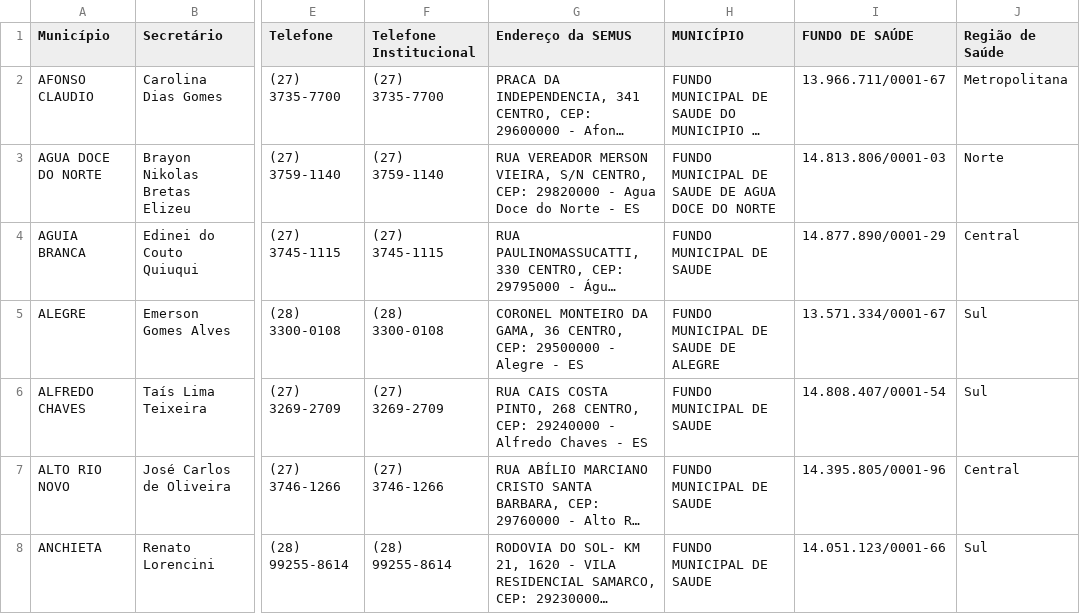
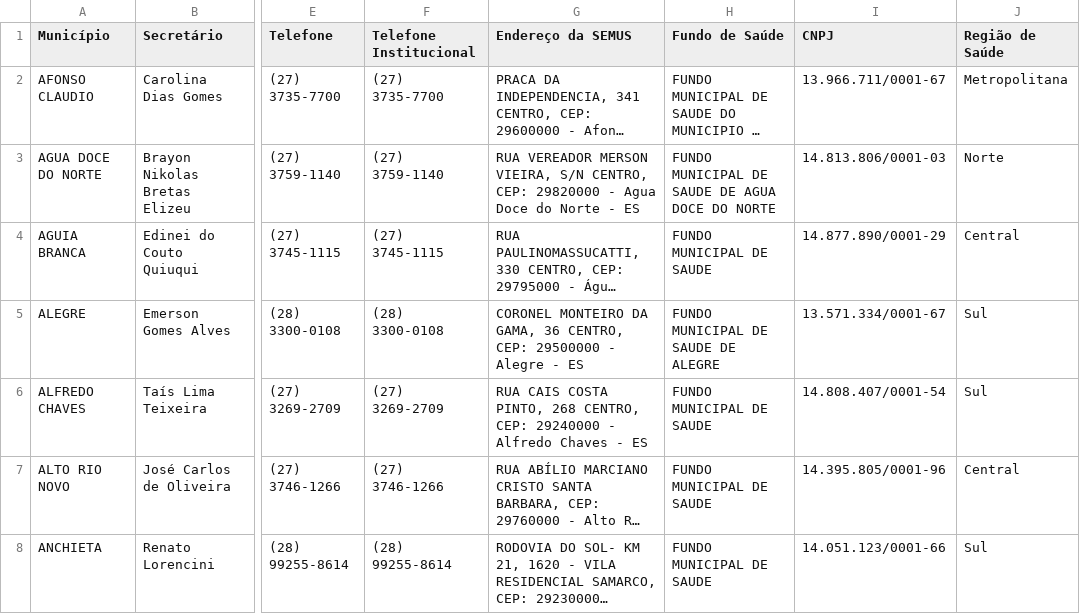
Before and after one commit to BartLIma/SemusES, a CSV file: secretarios_cosems_es.csv, drawn as a sheet; only a part is shown, gaps mark what is left out; long unchanged cells end in …; the diff names each change by its address in the sheet, - before the commit and + after, or states it on an @@ line.

Commit message:
Update secretarios_cosems_es.csv

```diff
--- a/secretarios_cosems_es.csv
+++ b/secretarios_cosems_es.csv
-H1: MUNICÍPIO
+H1: Fundo de Saúde
-I1: FUNDO DE SAÚDE
+I1: CNPJ
```
